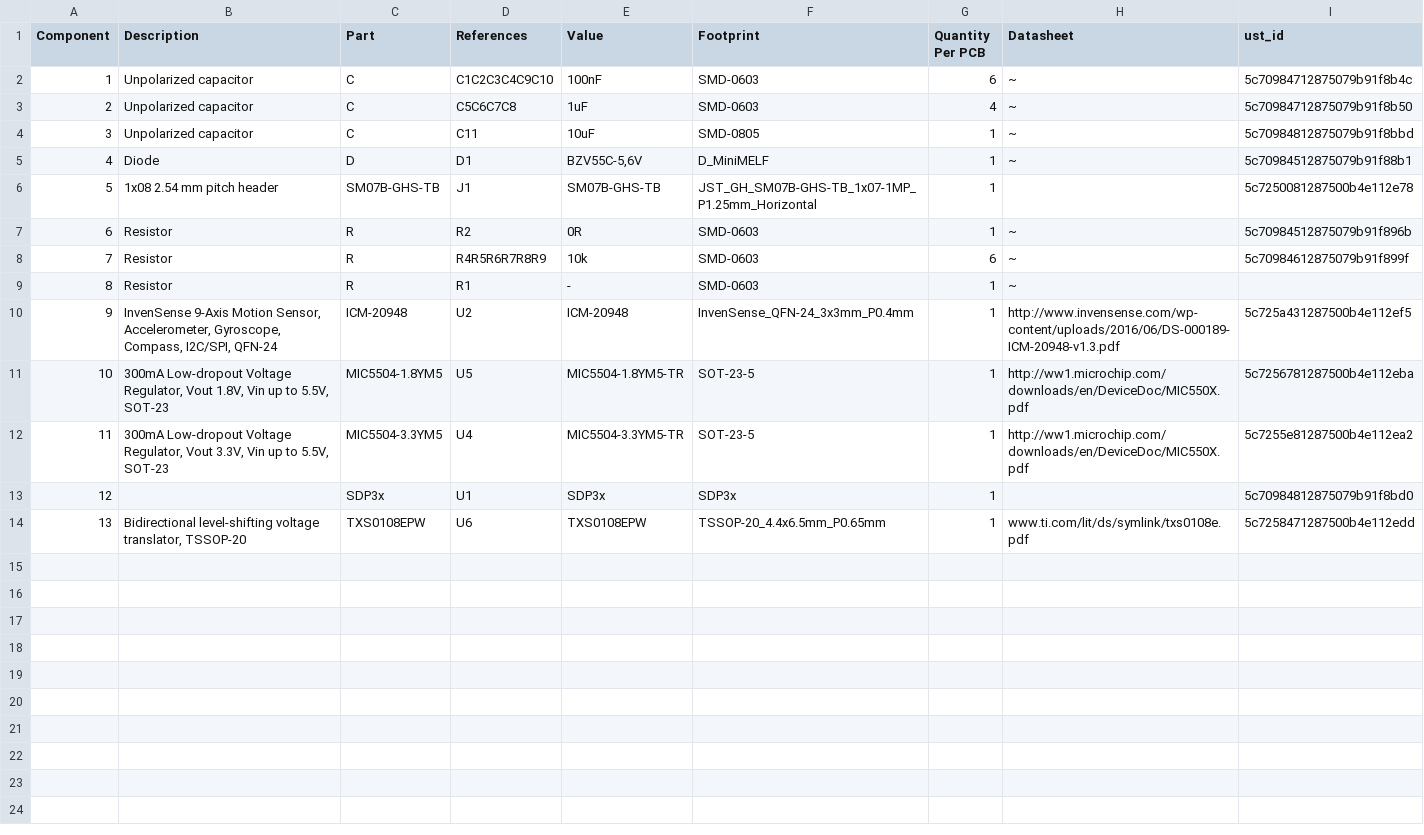
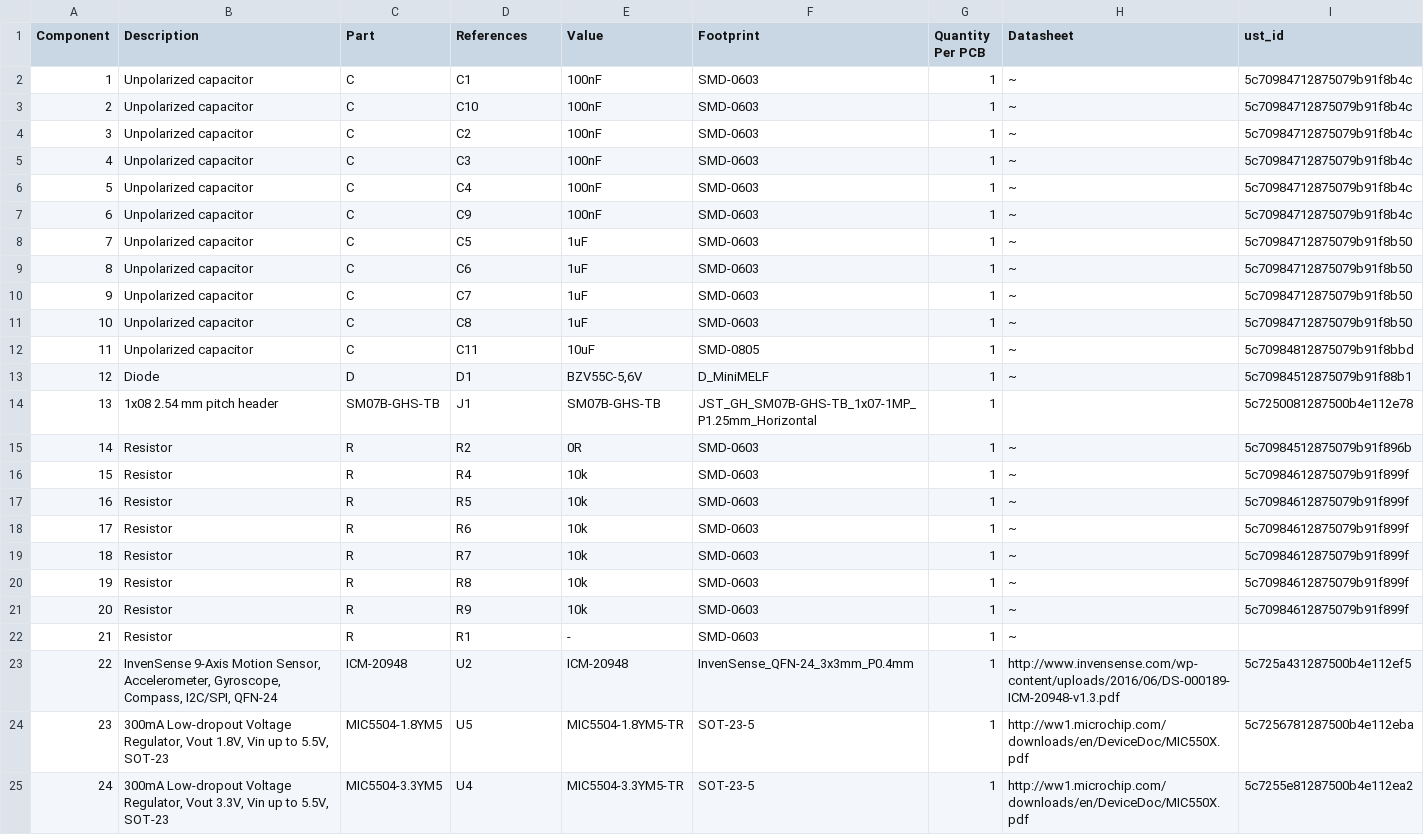
Before and after one commit to ThunderFly-aerospace/TFASPDIMU01, a CSV file: hw/cam_profi/assembly/TFASPDIMU01-bom_nogroup.csv, drawn as a sheet; only a part is shown; the shorter side is filled out with more unchanged rows; addresses are those after the commit; the diff names each change by its address in the sheet, - before the commit and + after, or states it on an @@ line.

```diff
--- a/hw/cam_profi/assembly/TFASPDIMU01-bom_nogroup.csv
+++ b/hw/cam_profi/assembly/TFASPDIMU01-bom_nogroup.csv
+row 2: 1 | Unpolarized capacitor | C | C1 | 100nF | SMD-0603 | 1 | ~ | 5c70984712875079b91f8b4c
@@ column A (Component) renumbered from row 3 down @@
-D3 (References): C1C2C3C4C9C10
+D3 (References): C10
-G3 (Quantity Per PCB): 6
+G3 (Quantity Per PCB): 1
+row 4: 3 | Unpolarized capacitor | C | C2 | 100nF | SMD-0603 | 1 | ~ | 5c70984712875079b91f8b4c
+row 5: 4 | Unpolarized capacitor | C | C3 | 100nF | SMD-0603 | 1 | ~ | 5c70984712875079b91f8b4c
+row 6: 5 | Unpolarized capacitor | C | C4 | 100nF | SMD-0603 | 1 | ~ | 5c70984712875079b91f8b4c
+row 7: 6 | Unpolarized capacitor | C | C9 | 100nF | SMD-0603 | 1 | ~ | 5c70984712875079b91f8b4c
-D8 (References): C5C6C7C8
+D8 (References): C5
-G8 (Quantity Per PCB): 4
+G8 (Quantity Per PCB): 1
+row 9: 8 | Unpolarized capacitor | C | C6 | 1uF | SMD-0603 | 1 | ~ | 5c70984712875079b91f8b50
+row 10: 9 | Unpolarized capacitor | C | C7 | 1uF | SMD-0603 | 1 | ~ | 5c70984712875079b91f8b50
+row 11: 10 | Unpolarized capacitor | C | C8 | 1uF | SMD-0603 | 1 | ~ | 5c70984712875079b91f8b50
-D16 (References): R4R5R6R7R8R9
+D16 (References): R4
-G16 (Quantity Per PCB): 6
+G16 (Quantity Per PCB): 1
+row 17: 16 | Resistor | R | R5 | 10k | SMD-0603 | 1 | ~ | 5c70984612875079b91f899f
+row 18: 17 | Resistor | R | R6 | 10k | SMD-0603 | 1 | ~ | 5c70984612875079b91f899f
+row 19: 18 | Resistor | R | R7 | 10k | SMD-0603 | 1 | ~ | 5c70984612875079b91f899f
+row 20: 19 | Resistor | R | R8 | 10k | SMD-0603 | 1 | ~ | 5c70984612875079b91f899f
+row 21: 20 | Resistor | R | R9 | 10k | SMD-0603 | 1 | ~ | 5c70984612875079b91f899f
```
Also changed, not shown: 50 other files.
